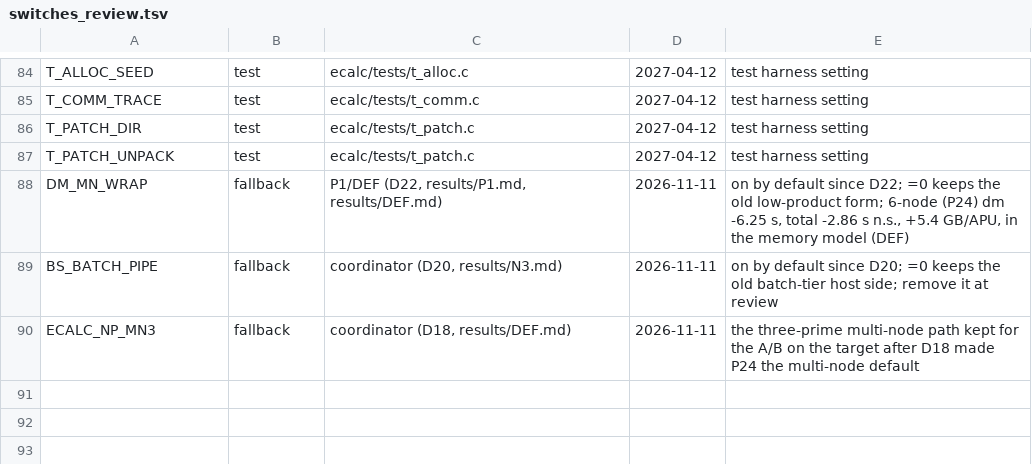
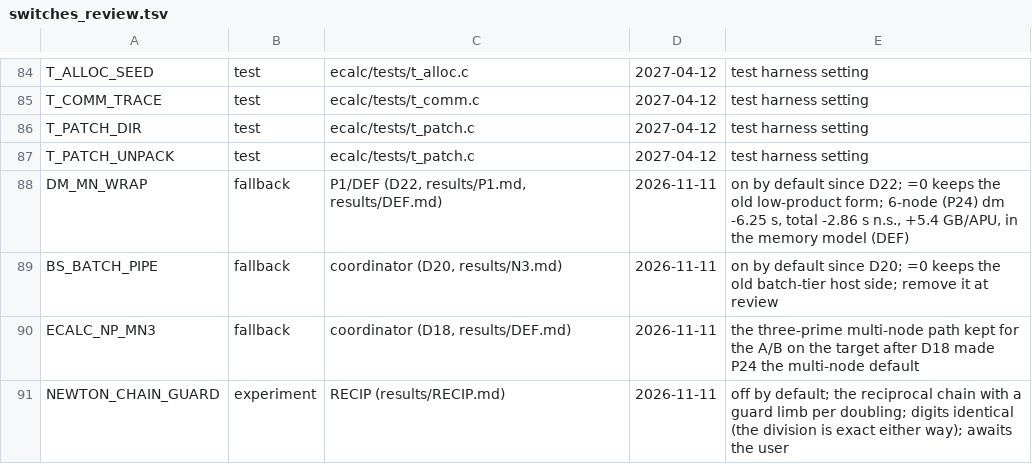
Before and after one commit to cecoppola/ntt, a TSV file: ecalc/switches_review.tsv, drawn as a sheet; only a part is shown, gaps mark what is left out; the diff names each change by its address in the sheet, - before the commit and + after, or states it on an @@ line.

```diff
--- a/ecalc/switches_review.tsv
+++ b/ecalc/switches_review.tsv
+row 91: NEWTON_CHAIN_GUARD | experiment | RECIP (results/RECIP.md) | 2026-11-11 | off by default; the reciprocal chain with a guard limb per doubling; digits identical (the division is exact either way); awaits the user
```
Also changed, not shown: ecalc/switches.tsv, ecalc/switches_manual.tsv, 8 other files.
